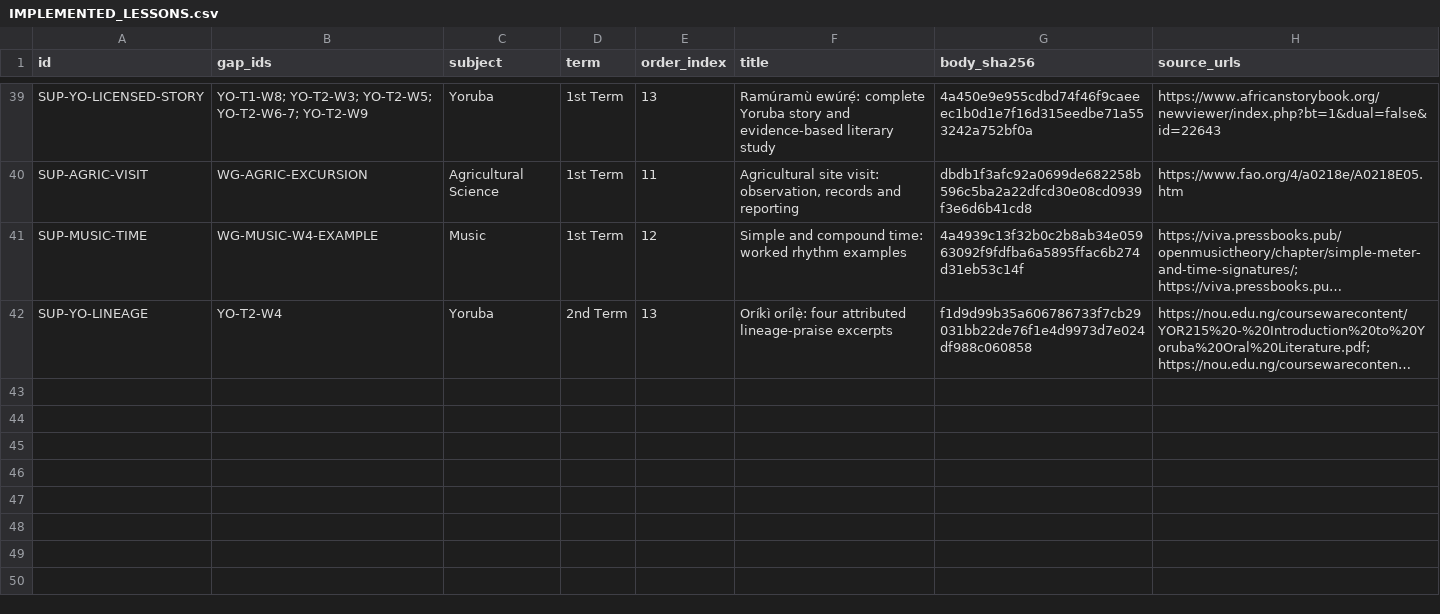
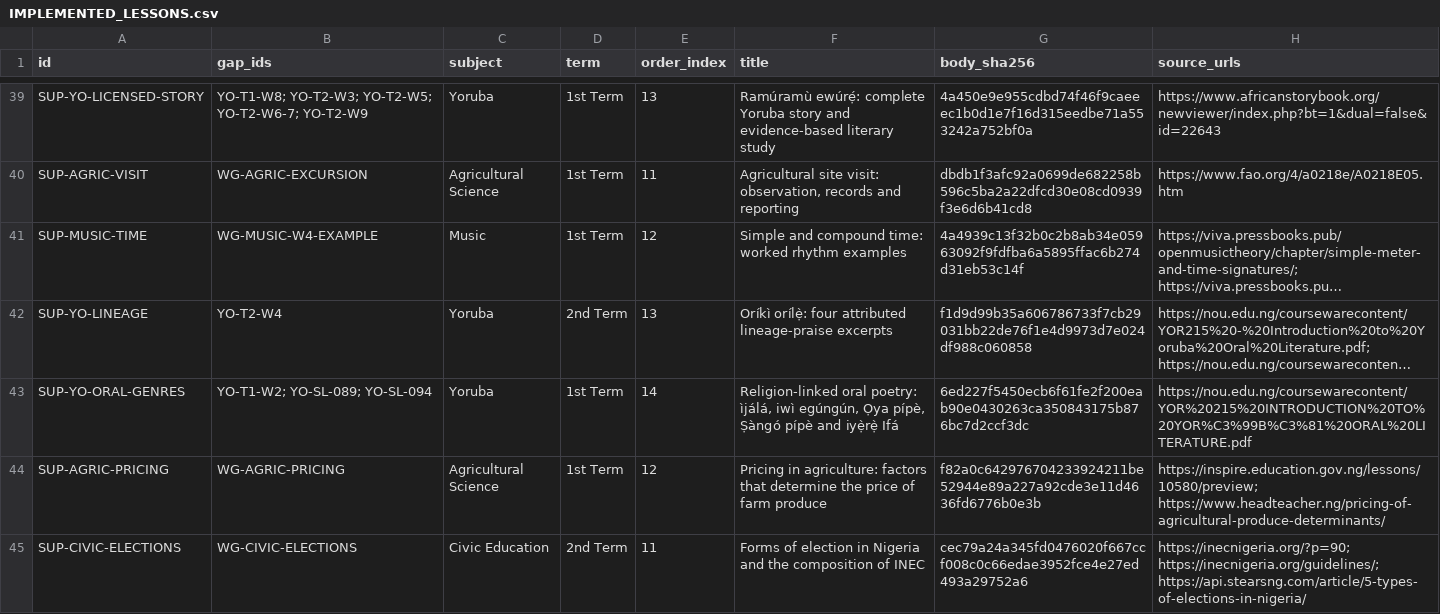
Before and after one commit to PDS-David/sts-school-app, a CSV file: docs/jss3/replacements/IMPLEMENTED_LESSONS.csv, drawn as a sheet; only a part is shown, gaps mark what is left out; long unchanged cells end in …; the diff names each change by its address in the sheet, - before the commit and + after, or states it on an @@ line.

```diff
--- a/docs/jss3/replacements/IMPLEMENTED_LESSONS.csv
+++ b/docs/jss3/replacements/IMPLEMENTED_LESSONS.csv
+row 43: SUP-YO-ORAL-GENRES | YO-T1-W2; YO-SL-089; YO-SL-094 | Yoruba | 1st Term | 14 | Religion-linked oral poetry: ìjálá, iwì egúngún, Ọya pípè, Ṣàngó pípè and iyẹ̀rẹ̀ Ifá | 6ed227f5450ecb6f61fe2f200eab90e0430263ca350843175b876bc7d2ccf3dc | https://nou.edu.ng/coursewarecontent/YOR%20215%20INTRODUCTION%20TO%20YOR%C3%99B%C3%81%20ORAL%20LITERATURE.pdf
+row 44: SUP-AGRIC-PRICING | WG-AGRIC-PRICING | Agricultural Science | 1st Term | 12 | Pricing in agriculture: factors that determine the price of farm produce | f82a0c642976704233924211be52944e89a227a92cde3e11d4636fd6776b0e3b | https://inspire.education.gov.ng/lessons/10580/preview; https://www.headteacher.ng/pricing-of-agricultural-produce-determinants/
+row 45: SUP-CIVIC-ELECTIONS | WG-CIVIC-ELECTIONS | Civic Education | 2nd Term | 11 | Forms of election in Nigeria and the composition of INEC | cec79a24a345fd0476020f667ccf008c0c66edae3952fce4e27ed493a29752a6 | https://inecnigeria.org/?p=90; https://inecnigeria.org/guidelines/; https://api.stearsng.com/article/5-types-of-elections-in-nigeria/
```
Also changed, not shown: docs/jss3/replacements/CURRENT_COVERAGE.csv, docs/jss3/replacements/TEACHER_SCHEDULE_SUPPLEMENTS.csv, 11 other files.
